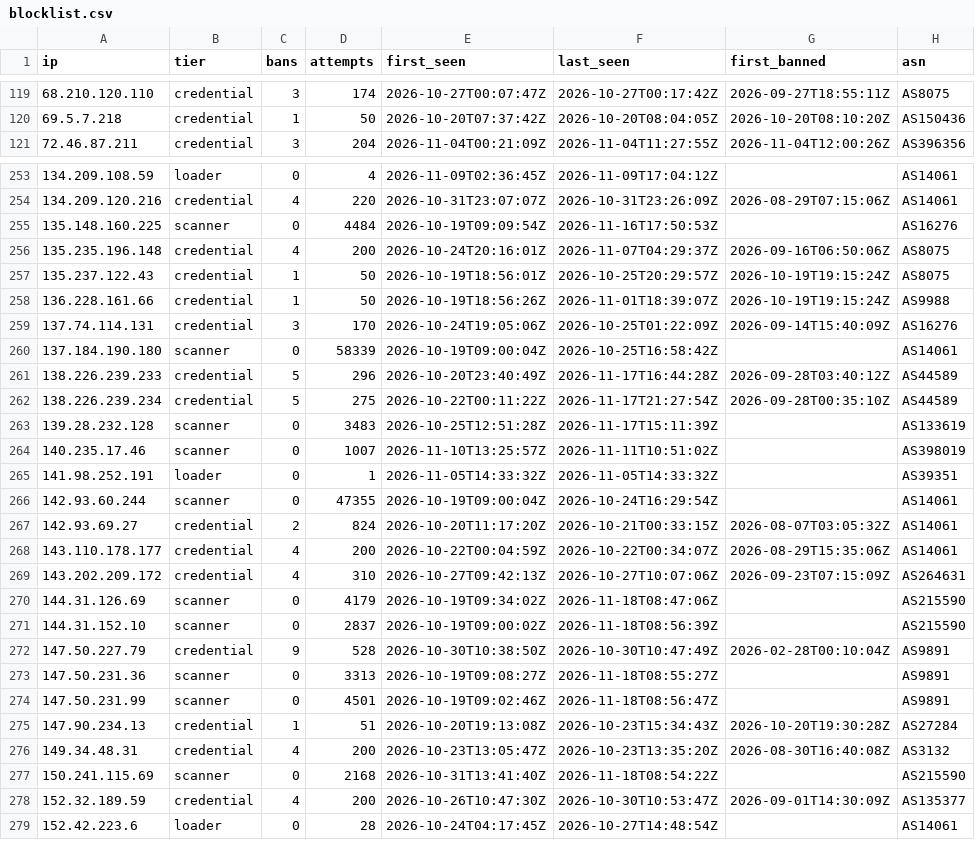
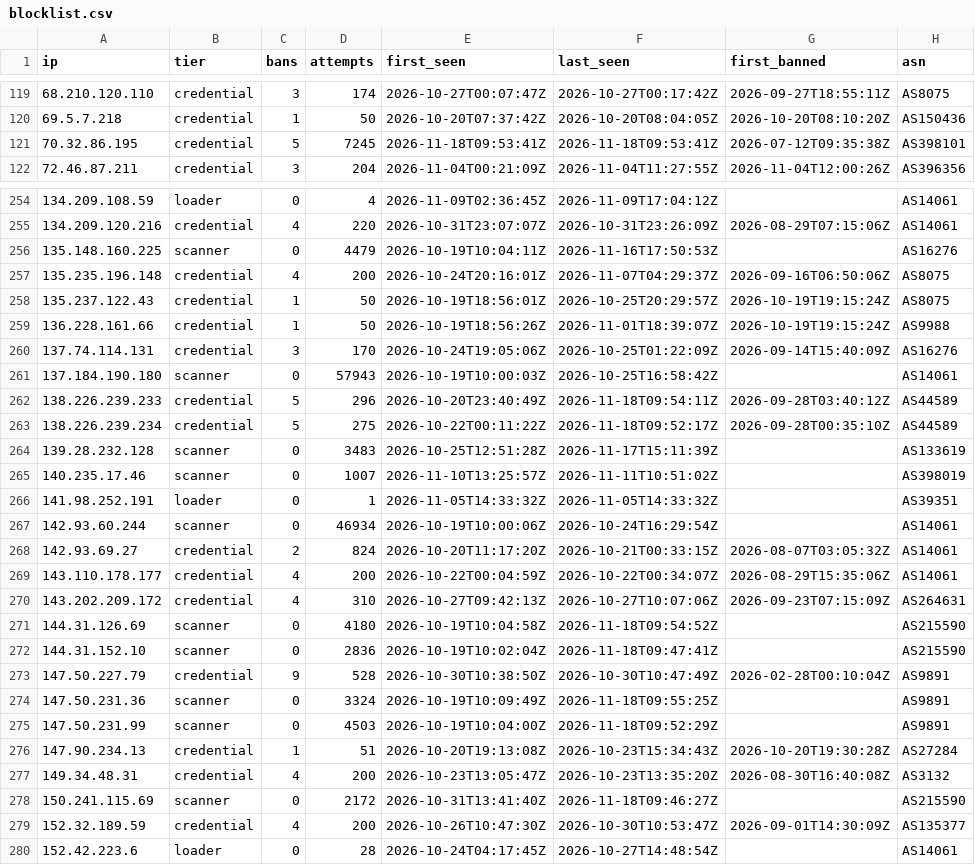
Before and after one commit to jacobyoby/honeypot-blocklist, a CSV file: blocklist.csv, drawn as a sheet; only a part is shown, gaps mark what is left out; the diff covers the shown part only.

```diff
--- a/blocklist.csv
+++ b/blocklist.csv
@@ -120,2 +120,3 @@ ip,tier,bans,attempts,first_seen,last_seen,first_banned,asn
 69.5.7.218,credential,1,50,2026-10-20T07:37:42Z,2026-10-20T08:04:05Z,2026-10-20T08:10:20Z,AS150436
+70.32.86.195,credential,5,7245,2026-11-18T09:53:41Z,2026-11-18T09:53:41Z,2026-07-12T09:35:38Z,AS398101
 72.46.87.211,credential,3,204,2026-11-04T00:21:09Z,2026-11-04T11:27:55Z,2026-11-04T12:00:26Z,AS396356
@@ -254,3 +255,3 @@ ip,tier,bans,attempts,first_seen,last_seen,first_banned,asn
 134.209.120.216,credential,4,220,2026-10-31T23:07:07Z,2026-10-31T23:26:09Z,2026-08-29T07:15:06Z,AS14061
-135.148.160.225,scanner,0,4484,2026-10-19T09:09:54Z,2026-11-16T17:50:53Z,,AS16276
+135.148.160.225,scanner,0,4479,2026-10-19T10:04:11Z,2026-11-16T17:50:53Z,,AS16276
 135.235.196.148,credential,4,200,2026-10-24T20:16:01Z,2026-11-07T04:29:37Z,2026-09-16T06:50:06Z,AS8075
@@ -259,5 +260,5 @@ ip,tier,bans,attempts,first_seen,last_seen,first_banned,asn
 137.74.114.131,credential,3,170,2026-10-24T19:05:06Z,2026-10-25T01:22:09Z,2026-09-14T15:40:09Z,AS16276
-137.184.190.180,scanner,0,58339,2026-10-19T09:00:04Z,2026-10-25T16:58:42Z,,AS14061
-138.226.239.233,credential,5,296,2026-10-20T23:40:49Z,2026-11-17T16:44:28Z,2026-09-28T03:40:12Z,AS44589
-138.226.239.234,credential,5,275,2026-10-22T00:11:22Z,2026-11-17T21:27:54Z,2026-09-28T00:35:10Z,AS44589
+137.184.190.180,scanner,0,57943,2026-10-19T10:00:03Z,2026-10-25T16:58:42Z,,AS14061
+138.226.239.233,credential,5,296,2026-10-20T23:40:49Z,2026-11-18T09:54:11Z,2026-09-28T03:40:12Z,AS44589
+138.226.239.234,credential,5,275,2026-10-22T00:11:22Z,2026-11-18T09:52:17Z,2026-09-28T00:35:10Z,AS44589
 139.28.232.128,scanner,0,3483,2026-10-25T12:51:28Z,2026-11-17T15:11:39Z,,AS133619
@@ -265,3 +266,3 @@ ip,tier,bans,attempts,first_seen,last_seen,first_banned,asn
 141.98.252.191,loader,0,1,2026-11-05T14:33:32Z,2026-11-05T14:33:32Z,,AS39351
-142.93.60.244,scanner,0,47355,2026-10-19T09:00:04Z,2026-10-24T16:29:54Z,,AS14061
+142.93.60.244,scanner,0,46934,2026-10-19T10:00:06Z,2026-10-24T16:29:54Z,,AS14061
 142.93.69.27,credential,2,824,2026-10-20T11:17:20Z,2026-10-21T00:33:15Z,2026-08-07T03:05:32Z,AS14061
@@ -269,10 +270,10 @@ ip,tier,bans,attempts,first_seen,last_seen,first_banned,asn
 143.202.209.172,credential,4,310,2026-10-27T09:42:13Z,2026-10-27T10:07:06Z,2026-09-23T07:15:09Z,AS264631
-144.31.126.69,scanner,0,4179,2026-10-19T09:34:02Z,2026-11-18T08:47:06Z,,AS215590
-144.31.152.10,scanner,0,2837,2026-10-19T09:00:02Z,2026-11-18T08:56:39Z,,AS215590
+144.31.126.69,scanner,0,4180,2026-10-19T10:04:58Z,2026-11-18T09:54:52Z,,AS215590
+144.31.152.10,scanner,0,2836,2026-10-19T10:02:04Z,2026-11-18T09:47:41Z,,AS215590
 147.50.227.79,credential,9,528,2026-10-30T10:38:50Z,2026-10-30T10:47:49Z,2026-02-28T00:10:04Z,AS9891
-147.50.231.36,scanner,0,3313,2026-10-19T09:08:27Z,2026-11-18T08:55:27Z,,AS9891
-147.50.231.99,scanner,0,4501,2026-10-19T09:02:46Z,2026-11-18T08:56:47Z,,AS9891
+147.50.231.36,scanner,0,3324,2026-10-19T10:09:49Z,2026-11-18T09:55:25Z,,AS9891
+147.50.231.99,scanner,0,4503,2026-10-19T10:04:00Z,2026-11-18T09:52:29Z,,AS9891
 147.90.234.13,credential,1,51,2026-10-20T19:13:08Z,2026-10-23T15:34:43Z,2026-10-20T19:30:28Z,AS27284
 149.34.48.31,credential,4,200,2026-10-23T13:05:47Z,2026-10-23T13:35:20Z,2026-08-30T16:40:08Z,AS3132
-150.241.115.69,scanner,0,2168,2026-10-31T13:41:40Z,2026-11-18T08:54:22Z,,AS215590
+150.241.115.69,scanner,0,2172,2026-10-31T13:41:40Z,2026-11-18T09:46:27Z,,AS215590
 152.32.189.59,credential,4,200,2026-10-26T10:47:30Z,2026-10-30T10:53:47Z,2026-09-01T14:30:09Z,AS135377
```
Also changed, not shown: 101 edited cells elsewhere in this file, blocklist.misp.csv, 3 other files.
